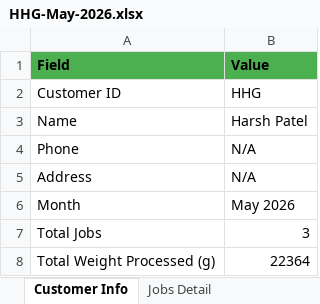
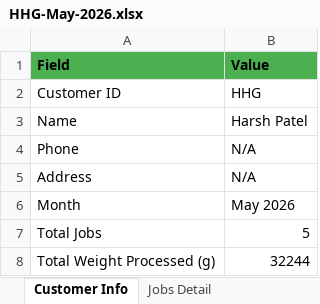
Before and after one commit to harshgadhiya8/om-ujar-polish, an Excel workbook: backend/archives/2026-05/HHG-May-2026.xlsx, sheet Customer Info, drawn as a sheet; values as stored, in another font and other column widths than the file's, no borders; the diff names each change by its address in the sheet, - before the commit and + after, or states it on an @@ line.

```diff
--- a/backend/archives/2026-05/HHG-May-2026.xlsx (sheet Customer Info)
+++ b/backend/archives/2026-05/HHG-May-2026.xlsx (sheet Customer Info)
-B7 (Value): 3
+B7 (Value): 5
-B8 (Value): 22364
+B8 (Value): 32244
```
Also changed, not shown: sheet Jobs Detail, backend/archives/2026-05/DEF-May-2026.xlsx, backend/archives/2026-05/GHI-May-2026.xlsx, 30 other files.
